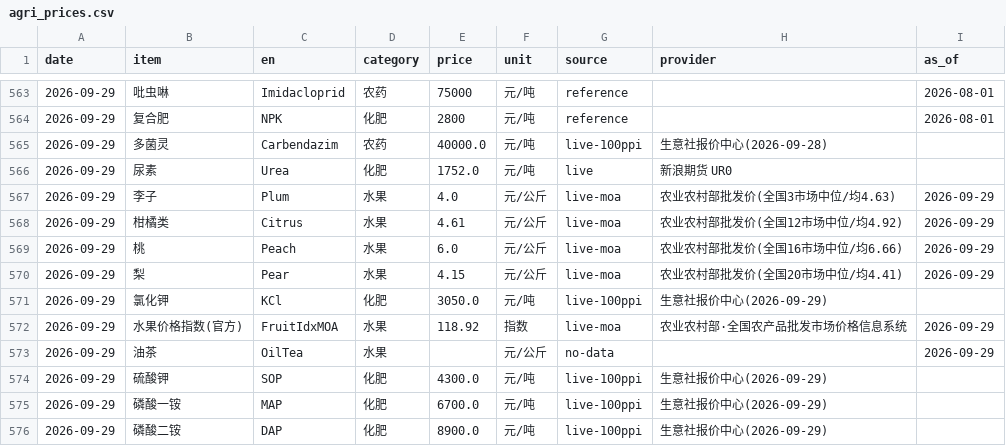
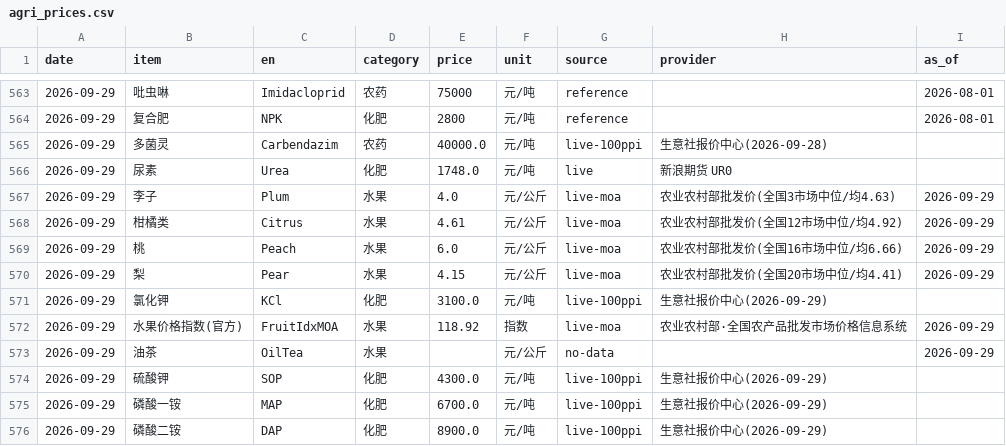
Before and after one commit to fenggg1988/agri-price-tracker, a CSV file: data/agri_prices.csv, drawn as a sheet; only a part is shown, gaps mark what is left out.

```diff
--- a/data/agri_prices.csv
+++ b/data/agri_prices.csv
@@ -565,3 +565,3 @@
 2026-09-29,多菌灵,Carbendazim,农药,40000.0,元/吨,live-100ppi,生意社报价中心(2026-09-28),
-2026-09-29,尿素,Urea,化肥,1752.0,元/吨,live,新浪期货 UR0,
+2026-09-29,尿素,Urea,化肥,1748.0,元/吨,live,新浪期货 UR0,
 2026-09-29,李子,Plum,水果,4.0,元/公斤,live-moa,农业农村部批发价(全国3市场中位/均4.63),2026-09-29
@@ -570,3 +570,3 @@
 2026-09-29,梨,Pear,水果,4.15,元/公斤,live-moa,农业农村部批发价(全国20市场中位/均4.41),2026-09-29
-2026-09-29,氯化钾,KCl,化肥,3050.0,元/吨,live-100ppi,生意社报价中心(2026-09-29),
+2026-09-29,氯化钾,KCl,化肥,3100.0,元/吨,live-100ppi,生意社报价中心(2026-09-29),
 2026-09-29,水果价格指数(官方),FruitIdxMOA,水果,118.92,指数,live-moa,农业农村部·全国农产品批发市场价格信息系统,2026-09-29
```
Also changed, not shown: 4 other files.
